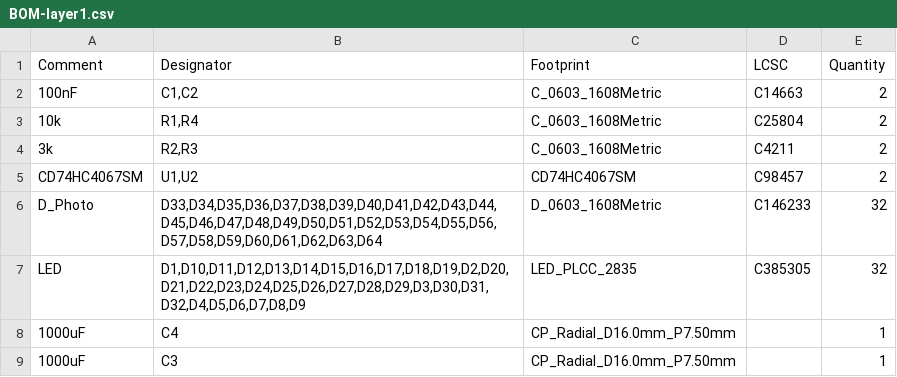
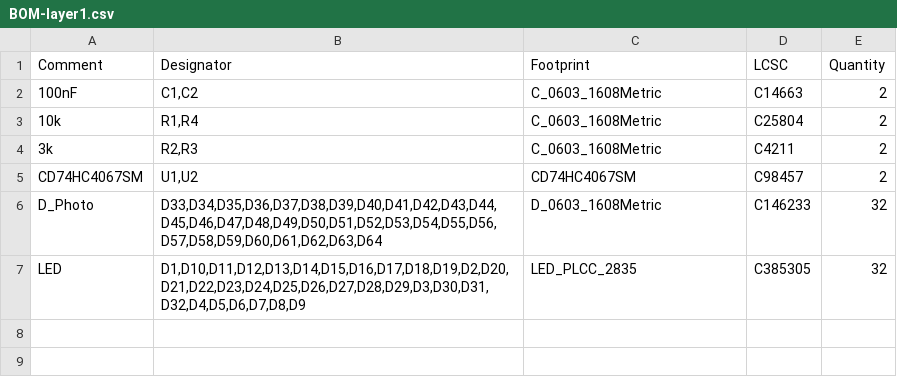
Before and after one commit to Vent-Exhaust/robocup2026-i2, a CSV file: elec/layer1/jlcpcb/production_files/BOM-layer1.csv, drawn as a sheet; the diff names each change by its address in the sheet, - before the commit and + after, or states it on an @@ line.

```diff
--- a/elec/layer1/jlcpcb/production_files/BOM-layer1.csv
+++ b/elec/layer1/jlcpcb/production_files/BOM-layer1.csv
-row 8: 1000uF | C4 | CP_Radial_D16.0mm_P7.50mm |  | 1
-row 9: 1000uF | C3 | CP_Radial_D16.0mm_P7.50mm |  | 1
```
Also changed, not shown: elec/layer1/jlcpcb/production_files/CPL-layer1.csv, 30 other files.
